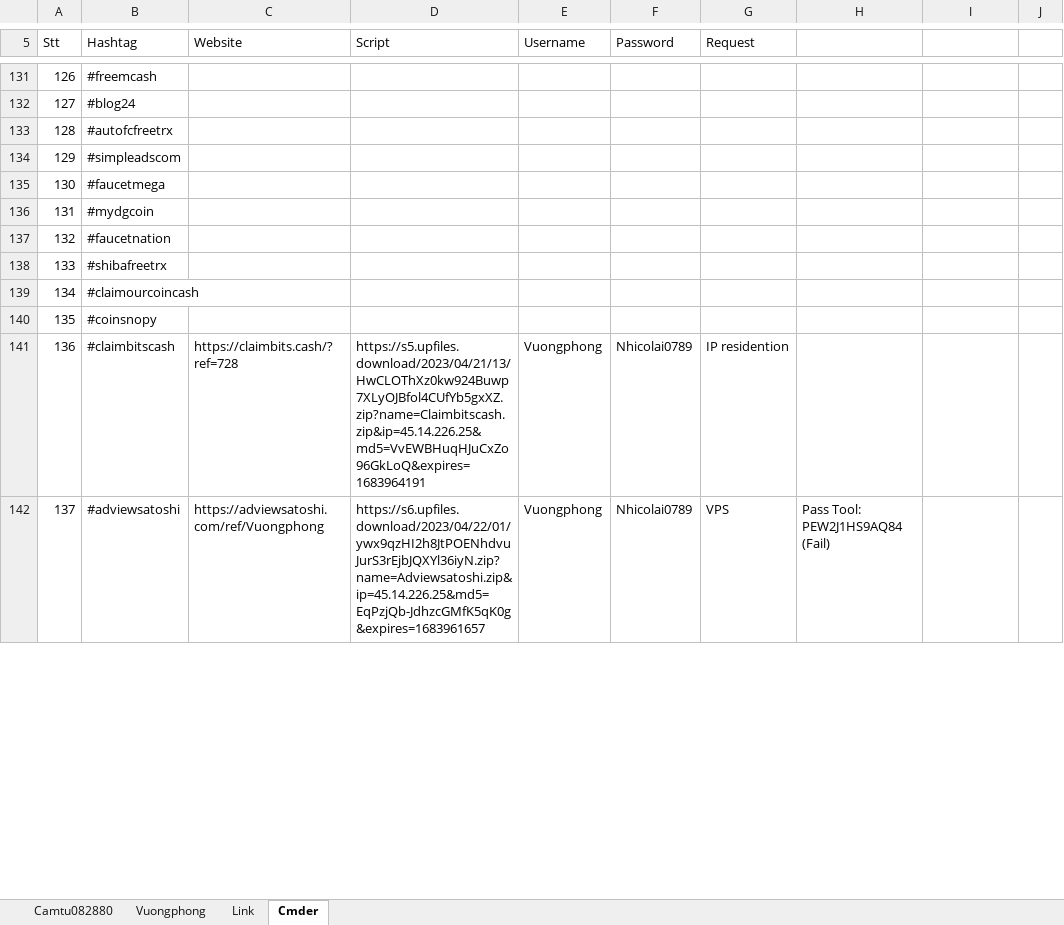
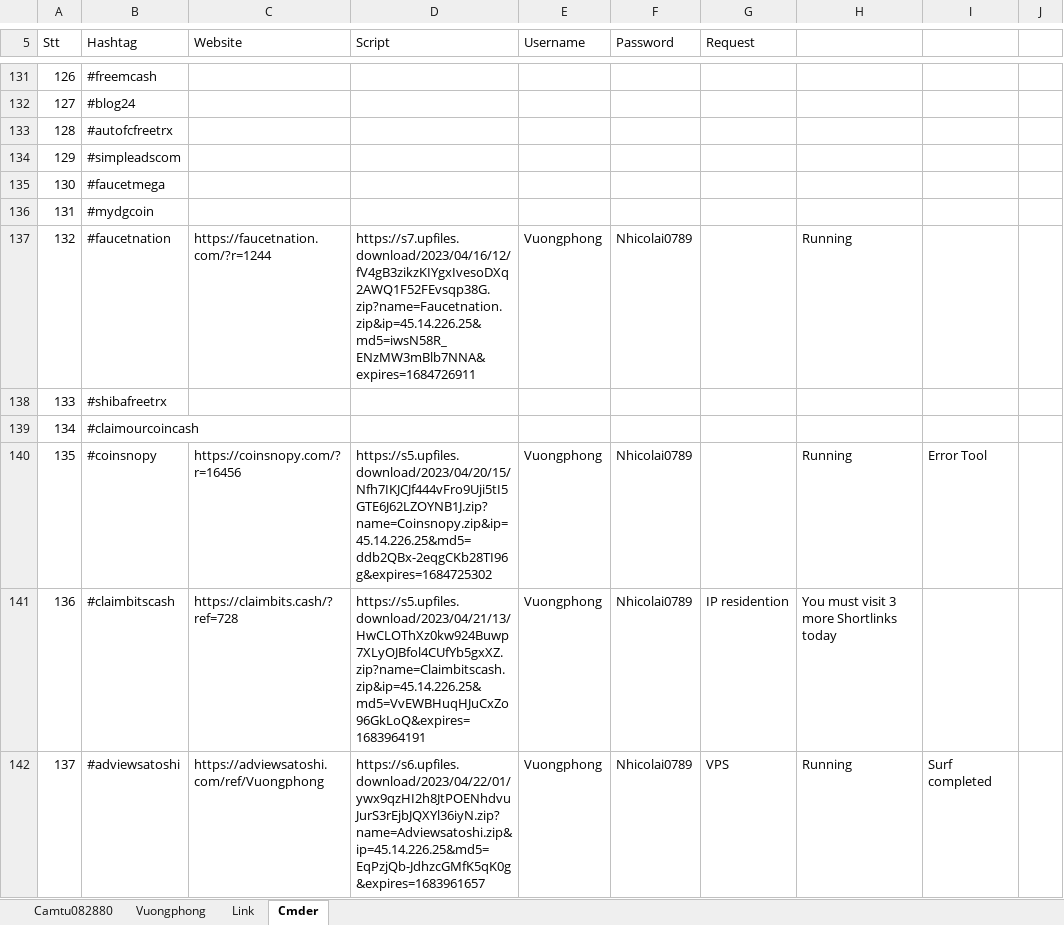
Before and after one commit to azadisoff/Desiccant, an Excel workbook: MMO/MMO-230512.xlsx, sheet Cmder, drawn as a sheet; only a part is shown, gaps mark what is left out; values as stored, in another font and other column widths than the file's, no cell formats; the diff covers the shown part only; the diff names each change by its address in the sheet, - before the commit and + after, or states it on an @@ line.

```diff
--- a/MMO/MMO-230512.xlsx (sheet Cmder)
+++ b/MMO/MMO-230512.xlsx (sheet Cmder)
-C137 (Website): (empty)
+C137 (Website): https://faucetnation.com/?r=1244
-D137 (Script): (empty)
+D137 (Script): https://s7.upfiles.download/2023/04/16/12/fV4gB3zikzKIYgxIvesoDXq2AWQ1F52FEvsqp38G.zip?name=Faucetnation.zip&ip=45.14.226.25&md5=iwsN58R_ENzMW3mBlb7NNA&expires=1684726911
-E137 (Username): (empty)
+E137 (Username): Vuongphong
-F137 (Password): (empty)
+F137 (Password): Nhicolai0789
-H137: (empty)
+H137: Running
-C140 (Website): (empty)
+C140 (Website): https://coinsnopy.com/?r=16456
-D140 (Script): (empty)
+D140 (Script): https://s5.upfiles.download/2023/04/20/15/Nfh7IKJCJf444vFro9Uji5tI5GTE6J62LZOYNB1J.zip?name=Coinsnopy.zip&ip=45.14.226.25&md5=ddb2QBx-2eqgCKb28TI96g&expires=1684725302
-E140 (Username): (empty)
+E140 (Username): Vuongphong
-F140 (Password): (empty)
+F140 (Password): Nhicolai0789
-H140: (empty)
+H140: Running
-I140: (empty)
+I140: Error Tool
-H141: (empty)
+H141: You must visit 3 more Shortlinks today
-H142: Pass Tool: PEW2J1HS9AQ84 (Fail)
+H142: Running
-I142: (empty)
+I142: Surf completed
```
Also changed, not shown: 18 edited cells elsewhere in this sheet, sheet Camtu082880, sheet Vuongphong, sheet Link, cell formats, LinhTinh/LƯƠNG VÀ BẬC LƯƠNG.xlsx, LinhTinh/Thiết bị máy sản xuât Desiccant.xlsx, 13 other files.
